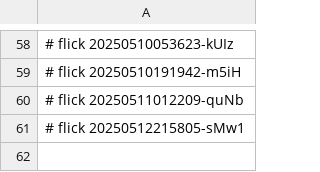
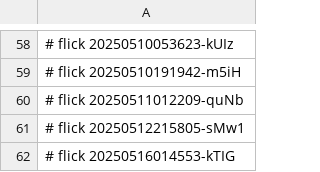
Before and after one commit to abikesa/self-parasympathetic, a CSV file: kitabo/python/.csv, drawn as a sheet; only a part is shown, gaps mark what is left out; the diff names each change by its address in the sheet, - before the commit and + after, or states it on an @@ line.

Commit message:
kitabo/python/.csv

```diff
--- a/kitabo/python/.csv
+++ b/kitabo/python/.csv
+row 62: # flick 20250516014553-kTIG
```
